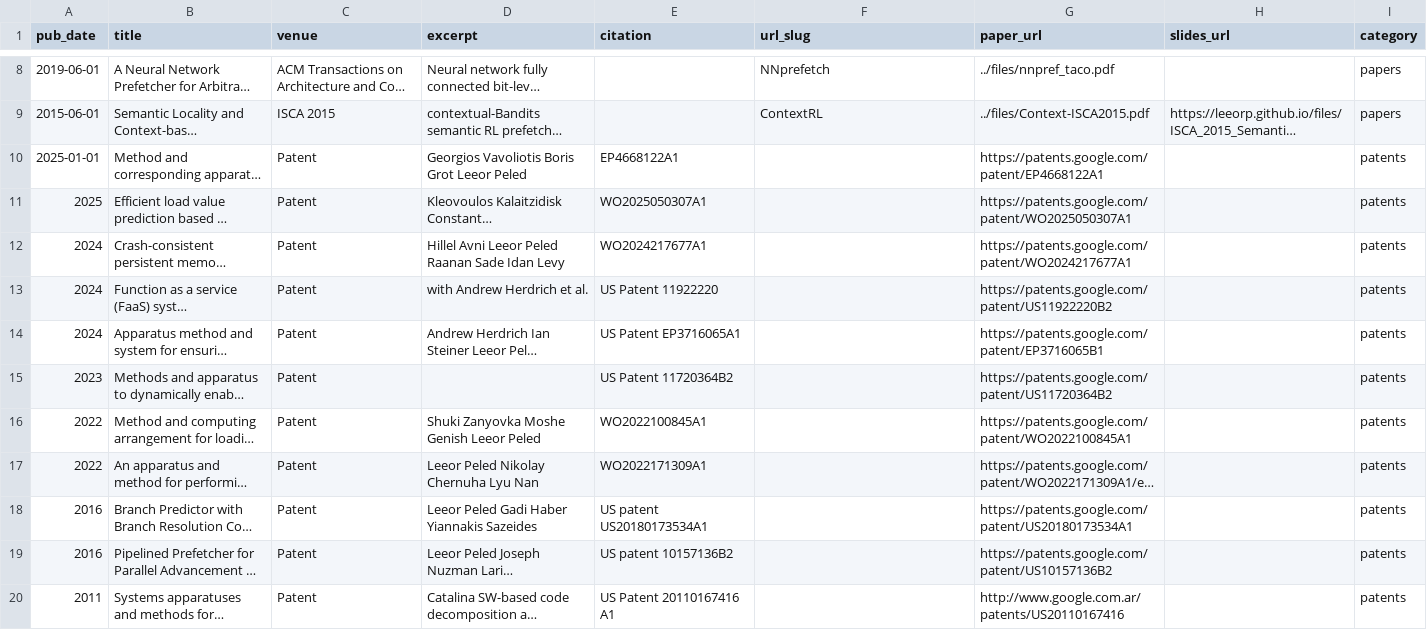
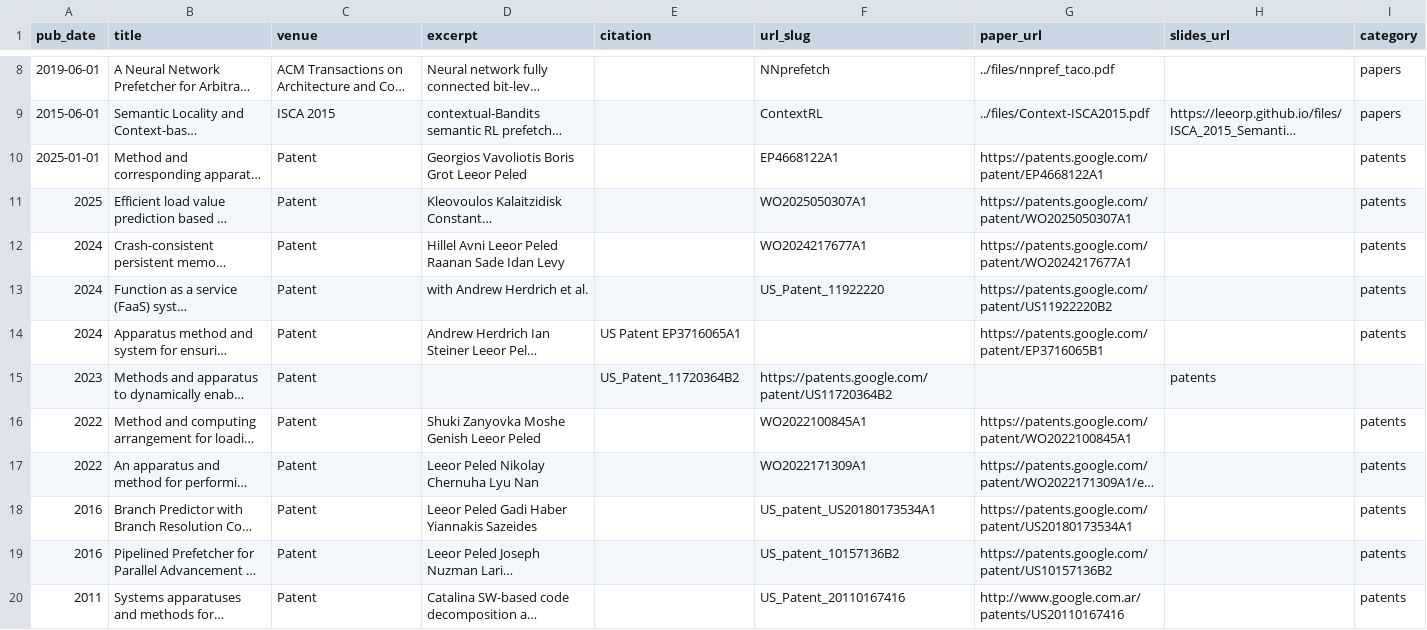
Before and after one commit to leeorp/leeorp.github.io, a CSV file: markdown_generator/publications.csv, drawn as a sheet; only a part is shown, gaps mark what is left out; long unchanged cells end in …; the diff names each change by its address in the sheet, - before the commit and + after, or states it on an @@ line.

Commit message:
Fix formatting and update publication entries in CSV
Updated publication entries with corrected formatting and added missing details.

```diff
--- a/markdown_generator/publications.csv
+++ b/markdown_generator/publications.csv
-E10 (citation): EP4668122A1
+E10 (citation): (empty)
-F10 (url_slug): (empty)
+F10 (url_slug): EP4668122A1
-E11 (citation): WO2025050307A1
+E11 (citation): (empty)
-F11 (url_slug): (empty)
+F11 (url_slug): WO2025050307A1
-E12 (citation): WO2024217677A1
+E12 (citation): (empty)
-F12 (url_slug): (empty)
+F12 (url_slug): WO2024217677A1
-E13 (citation): US Patent 11922220
+E13 (citation): (empty)
-F13 (url_slug): (empty)
+F13 (url_slug): US_Patent_11922220
-E15 (citation): US Patent 11720364B2
+E15 (citation): US_Patent_11720364B2
-F15 (url_slug): (empty)
+F15 (url_slug): https://patents.google.com/patent/US11720364B2
-G15 (paper_url): https://patents.google.com/patent/US11720364B2
+G15 (paper_url): (empty)
-H15 (slides_url): (empty)
+H15 (slides_url): patents
-I15 (category): patents
+I15 (category): (empty)
-E16 (citation): WO2022100845A1
+E16 (citation): (empty)
-F16 (url_slug): (empty)
+F16 (url_slug): WO2022100845A1
-E17 (citation): WO2022171309A1
+E17 (citation): (empty)
-F17 (url_slug): (empty)
+F17 (url_slug): WO2022171309A1
-E18 (citation): US patent US20180173534A1
+E18 (citation): (empty)
-F18 (url_slug): (empty)
+F18 (url_slug): US_patent_US20180173534A1
-E19 (citation): US patent 10157136B2
+E19 (citation): (empty)
-F19 (url_slug): (empty)
+F19 (url_slug): US_patent_10157136B2
-E20 (citation): US Patent 20110167416 A1
+E20 (citation): (empty)
-F20 (url_slug): (empty)
+F20 (url_slug): US_Patent_20110167416
```
